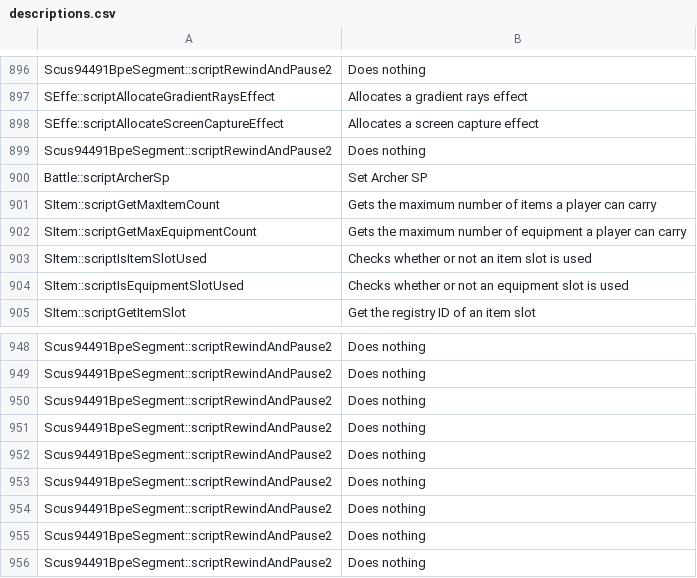
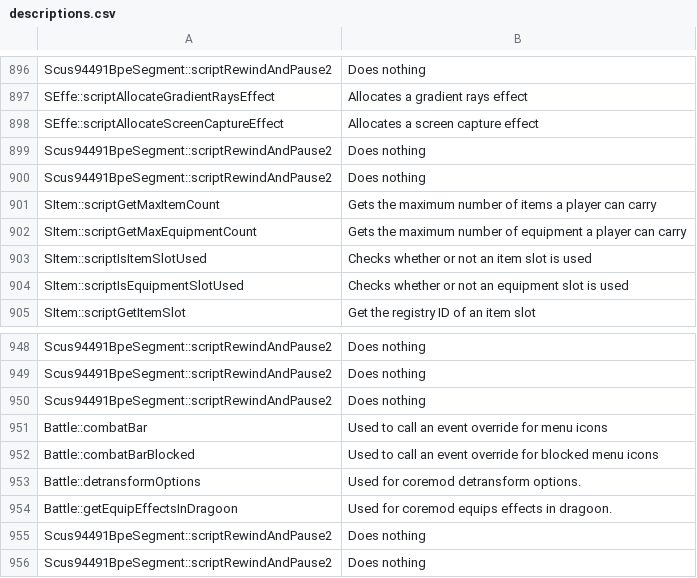
Before and after one commit to Legend-of-Dragoon-Modding/Severed-Chains, a CSV file: patches/meta/descriptions.csv, drawn as a sheet; only a part is shown, gaps mark what is left out.

```diff
--- a/patches/meta/descriptions.csv
+++ b/patches/meta/descriptions.csv
@@ -899,3 +899,3 @@
 "Scus94491BpeSegment::scriptRewindAndPause2","Does nothing"
-"Battle::scriptArcherSp","Set Archer SP"
+"Scus94491BpeSegment::scriptRewindAndPause2","Does nothing"
 "SItem::scriptGetMaxItemCount","Gets the maximum number of items a player can carry"
@@ -950,6 +950,6 @@
 "Scus94491BpeSegment::scriptRewindAndPause2","Does nothing"
-"Scus94491BpeSegment::scriptRewindAndPause2","Does nothing"
-"Scus94491BpeSegment::scriptRewindAndPause2","Does nothing"
-"Scus94491BpeSegment::scriptRewindAndPause2","Does nothing"
-"Scus94491BpeSegment::scriptRewindAndPause2","Does nothing"
+"Battle::combatBar","Used to call an event override for menu icons"
+"Battle::combatBarBlocked","Used to call an event override for blocked menu icons"
+"Battle::detransformOptions","Used for coremod detransform options."
+"Battle::getEquipEffectsInDragoon","Used for coremod equips effects in dragoon."
 "Scus94491BpeSegment::scriptRewindAndPause2","Does nothing"
```
Also changed, not shown: patches/meta/legend.game.combat.bent.BattleEntityStat.csv, patches/meta/params.csv, 10 other files.
